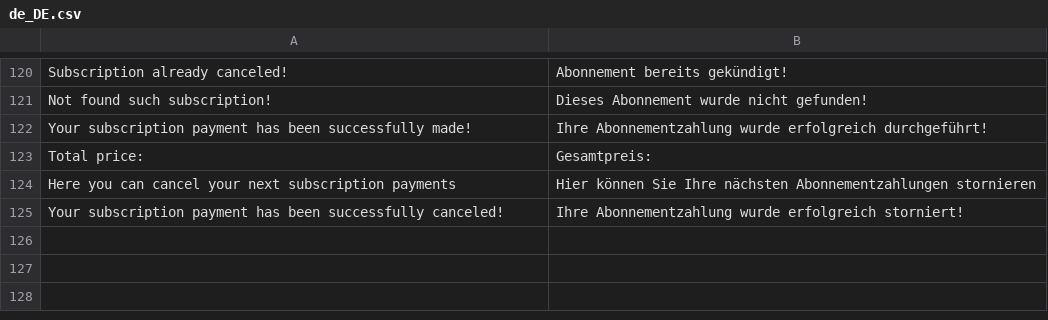
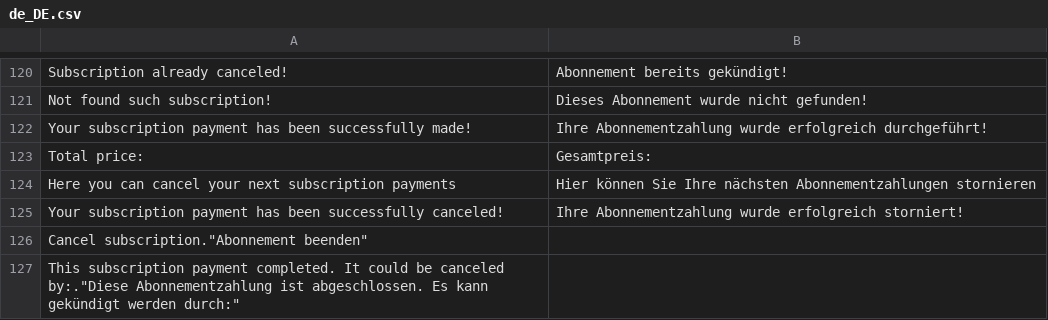
Before and after one commit to BohdanLeasoft/magentoGPE, a CSV file: i18n/de_DE.csv, drawn as a sheet; only a part is shown, gaps mark what is left out; the diff names each change by its address in the sheet, - before the commit and + after, or states it on an @@ line.

```diff
--- a/i18n/de_DE.csv
+++ b/i18n/de_DE.csv
+row 126: Cancel subscription."Abonnement beenden"
+row 127: This subscription payment completed. It could be canceled by:."Diese Abonnementzahlung ist abgeschlossen. Es kann gekündigt werden durch:"
```
Also changed, not shown: i18n/en_US.csv, i18n/fr_FR.csv, 6 other files.
